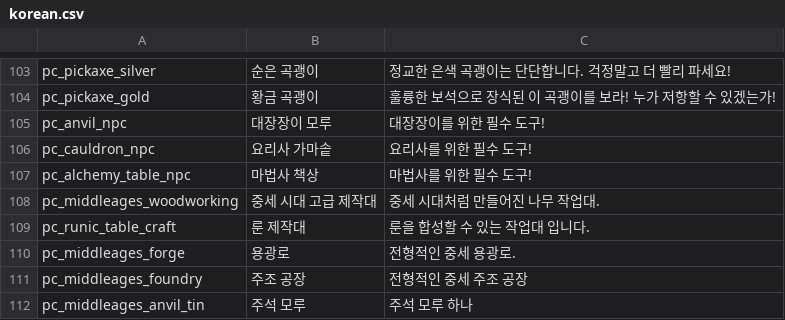
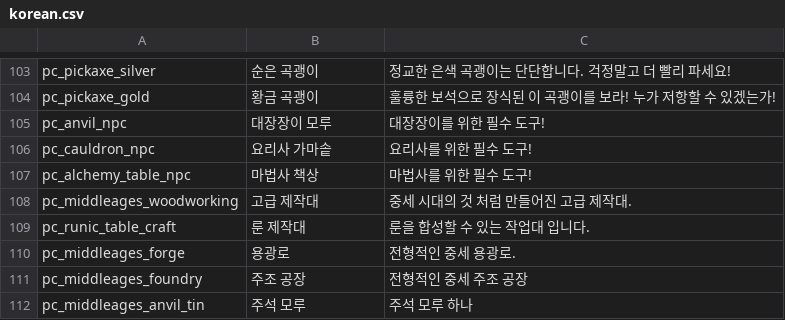
Before and after one commit to MogsFriend/planet_centauri_translations, a CSV file: Items/korean.csv, drawn as a sheet; only a part is shown, gaps mark what is left out.

Commit message:
known misc

```diff
--- a/Items/korean.csv
+++ b/Items/korean.csv
@@ -107,3 +107,3 @@
 "pc_alchemy_table_npc","마법사 책상","마법사를 위한 필수 도구!"
-"pc_middleages_woodworking","중세 시대 고급 제작대","중세 시대처럼 만들어진 나무 작업대."
+"pc_middleages_woodworking","고급 제작대","중세 시대의 것 처럼 만들어진 고급 제작대."
 "pc_runic_table_craft","룬 제작대","룬을 합성할 수 있는 작업대 입니다."
```
